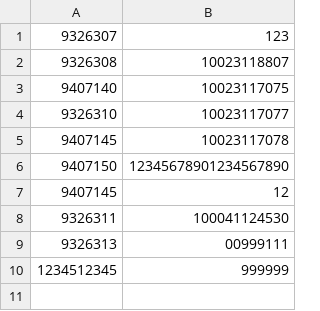
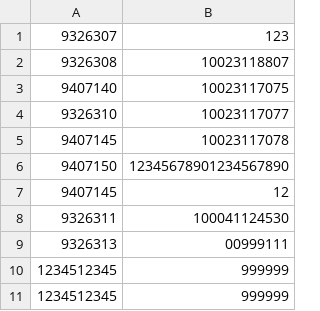
Before and after one commit to LandRegistry-Attic/digital-register-api, a CSV file: scripts/local_mapping_uprns.csv, drawn as a sheet.

Commit message:
Fix import_uprn_mapping_data to skip duplicate rows

```diff
--- a/scripts/local_mapping_uprns.csv
+++ b/scripts/local_mapping_uprns.csv
@@ -10 +10,2 @@
 1234512345, "999999"
+1234512345, "999999"
```
Also changed, not shown: 1 other file.
